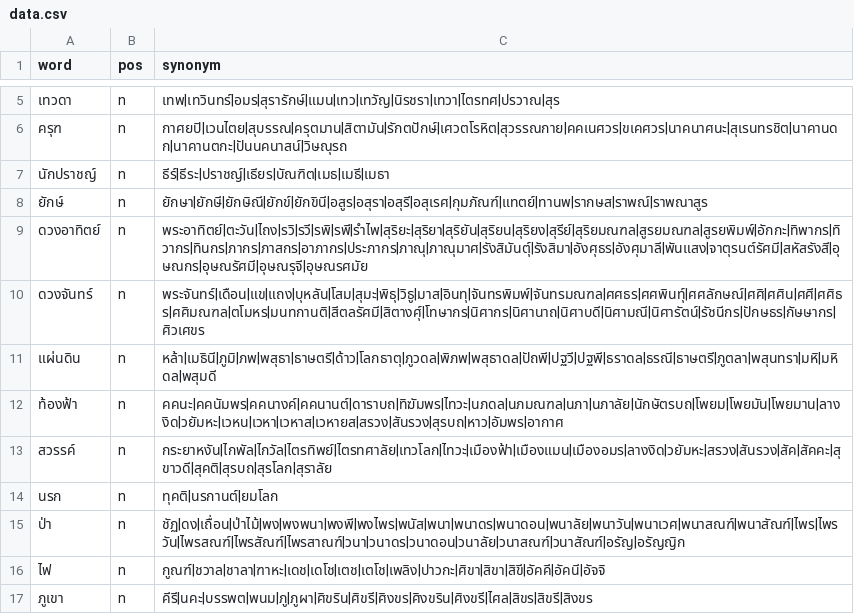
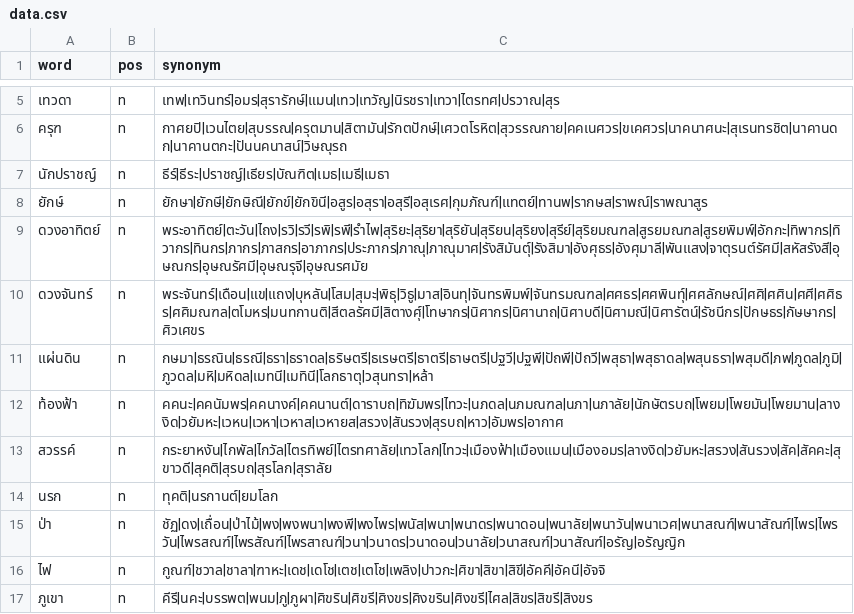
Before and after one commit to PyThaiNLP/thai-synonym, a CSV file: data.csv, drawn as a sheet; only a part is shown, gaps mark what is left out.

Commit message:
data.csv: Adjust terms.
* แผ่นดิน:
  - Adjust เมธินี -> เมทินี; Add เมทนี.
  - Adjust ภูตลา -> ภูดล.
  - Remove ด้าว (meaning แดน/frontier).
  - Remove พิภพ (meaning โลก/world).
  - Sort terms.
  - Add กษมา, ธรณิน, ธรา, ธริษตรี, ธเรษตรี, ธาตรี, ปัถวี, วสุนทรา.

```diff
--- a/data.csv
+++ b/data.csv
@@ -10,3 +10,3 @@ word,pos,synonym
 ดวงจันทร์,n,พระจันทร์|เดือน|แข|แถง|บุหลัน|โสม|สุมะ|พิธุ|วิธู|มาส|อินทุ|จันทรพิมพ์|จันทรมณฑล|ศศธร|ศศพินทุ์|ศศลักษณ์|ศศิ|ศศิน|ศศี|ศศิธร|ศศิมณฑล|ตโมหร|มนทกานติ|สีตลรัศมี|สิตางศุ์|โทษากร|นิศากร|นิศานาถ|นิศาบดี|นิศามณี|นิศารัตน์|รัชนีกร|ปักษธร|กัษษากร|ศิวเศขร
-แผ่นดิน,n,หล้า|เมธินี|ภูมิ|ภพ|พสุธา|ธาษตรี|ด้าว|โลกธาตุ|ภูวดล|พิภพ|พสุธาดล|ปัถพี|ปฐวี|ปฐพี|ธราดล|ธรณี|ธาษตรี|ภูตลา|พสุนทรา|มหิ|มหิดล|พสุมดี
+แผ่นดิน,n,กษมา|ธรณิน|ธรณี|ธรา|ธราดล|ธริษตรี|ธเรษตรี|ธาตรี|ธาษตรี|ปฐวี|ปฐพี|ปัถพี|ปัถวี|พสุธา|พสุธาดล|พสุนธรา|พสุมดี|ภพ|ภูดล|ภูมิ|ภูวดล|มหิ|มหิดล|เมทนี|เมทินี|โลกธาตุ|วสุนทรา|หล้า
 ท้องฟ้า,n,คคนะ|คคนัมพร|คคนางค์|คคนานต์|ดาราบถ|ทิฆัมพร|ไทวะ|นภดล|นภมณฑล|นภา|นภาลัย|นักษัตรบถ|โพยม|โพยมัน|โพยมาน|ลางงิด|วยัมหะ|เวหน|เวหา|เวหาส|เวหายส|สรวง|สันรวง|สุรบถ|หาว|อัมพร|อากาศ
```
